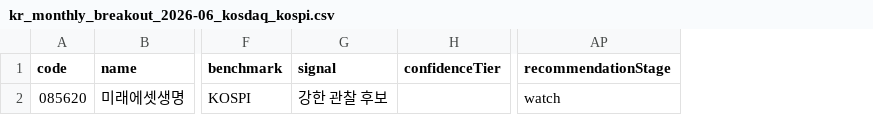
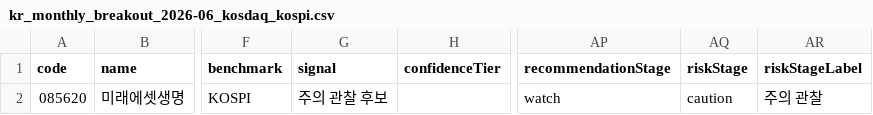
Before and after one commit to kiwookimu/finance-dashboard, a CSV file: screen_results/kr_monthly_breakout_2026-06_kosdaq_kospi.csv, drawn as a sheet; only a part is shown, gaps mark what is left out; the diff names each change by its address in the sheet, - before the commit and + after, or states it on an @@ line.

Commit message:
Separate cautionary recommendation watchlist

```diff
--- a/screen_results/kr_monthly_breakout_2026-06_kosdaq_kospi.csv
+++ b/screen_results/kr_monthly_breakout_2026-06_kosdaq_kospi.csv
+column AQ (riskStage), row 2: caution
+column AR (riskStageLabel), row 2: 주의 관찰
-G2 (signal): 강한 관찰 후보
+G2 (signal): 주의 관찰 후보
```
Also changed, not shown: 8 other files.
